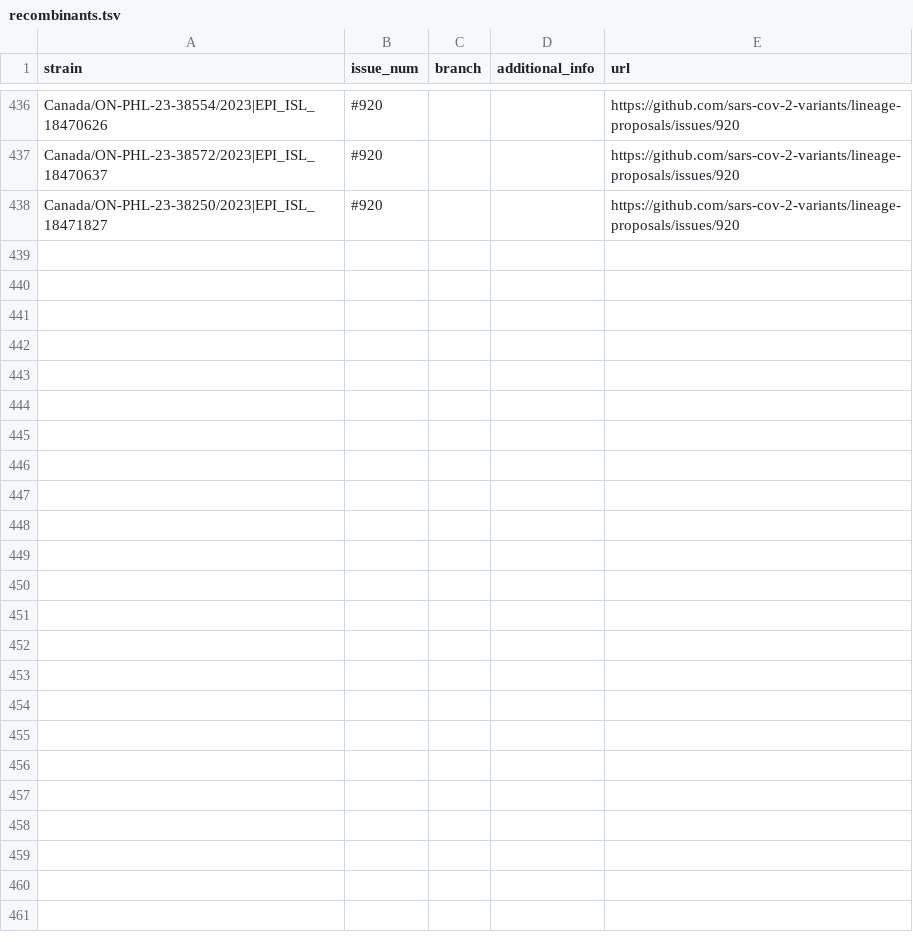
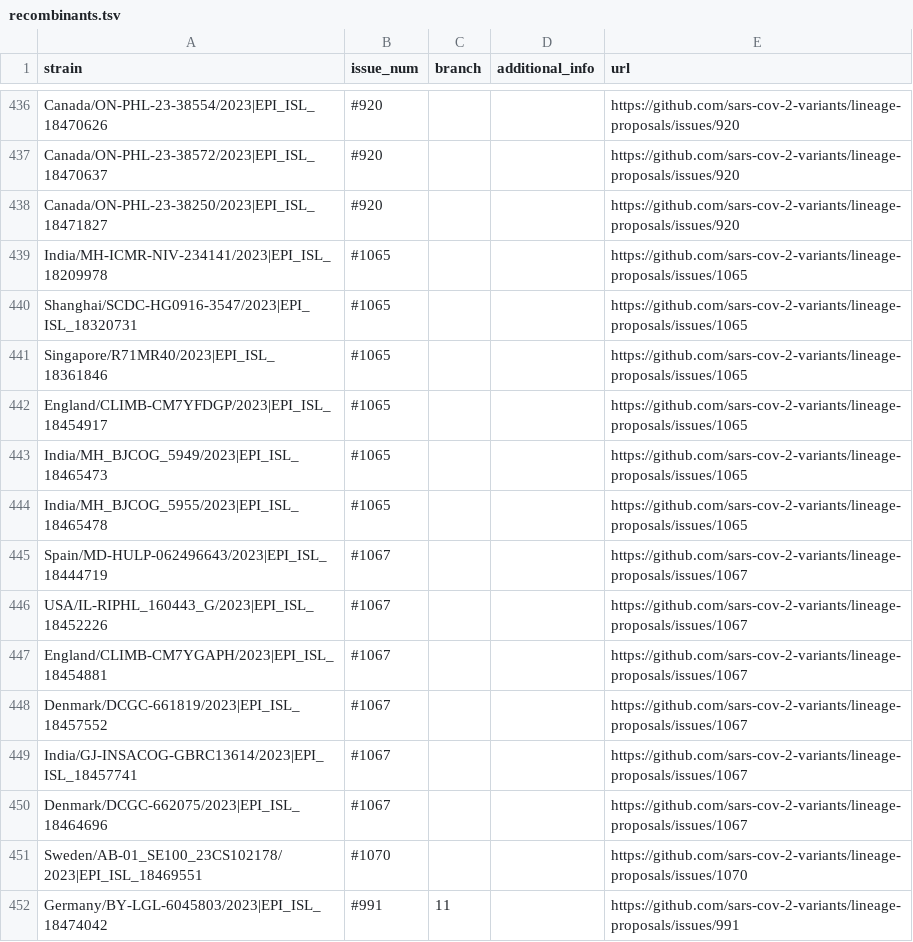
Before and after one commit to sars-cov-2-variants/lineage-proposals, a TSV file: recombinants.tsv, drawn as a sheet; only a part is shown, gaps mark what is left out.

Commit message:
modified:   recombinants.tsv

```diff
--- a/recombinants.tsv
+++ b/recombinants.tsv
@@ -438 +438,15 @@ Canada/ON-PHL-23-38572/2023|EPI_ISL_18470637	#920			https://github.com/sars-cov-
 Canada/ON-PHL-23-38250/2023|EPI_ISL_18471827	#920			https://github.com/sars-cov-2-variants/lineage-proposals/issues/920
+India/MH-ICMR-NIV-234141/2023|EPI_ISL_18209978	#1065			https://github.com/sars-cov-2-variants/lineage-proposals/issues/1065
+Shanghai/SCDC-HG0916-3547/2023|EPI_ISL_18320731	#1065			https://github.com/sars-cov-2-variants/lineage-proposals/issues/1065
+Singapore/R71MR40/2023|EPI_ISL_18361846	#1065			https://github.com/sars-cov-2-variants/lineage-proposals/issues/1065
+England/CLIMB-CM7YFDGP/2023|EPI_ISL_18454917	#1065			https://github.com/sars-cov-2-variants/lineage-proposals/issues/1065
+India/MH_BJCOG_5949/2023|EPI_ISL_18465473	#1065			https://github.com/sars-cov-2-variants/lineage-proposals/issues/1065
+India/MH_BJCOG_5955/2023|EPI_ISL_18465478	#1065			https://github.com/sars-cov-2-variants/lineage-proposals/issues/1065
+Spain/MD-HULP-062496643/2023|EPI_ISL_18444719	#1067			https://github.com/sars-cov-2-variants/lineage-proposals/issues/1067
+USA/IL-RIPHL_160443_G/2023|EPI_ISL_18452226	#1067			https://github.com/sars-cov-2-variants/lineage-proposals/issues/1067
+England/CLIMB-CM7YGAPH/2023|EPI_ISL_18454881	#1067			https://github.com/sars-cov-2-variants/lineage-proposals/issues/1067
+Denmark/DCGC-661819/2023|EPI_ISL_18457552	#1067			https://github.com/sars-cov-2-variants/lineage-proposals/issues/1067
+India/GJ-INSACOG-GBRC13614/2023|EPI_ISL_18457741	#1067			https://github.com/sars-cov-2-variants/lineage-proposals/issues/1067
+Denmark/DCGC-662075/2023|EPI_ISL_18464696	#1067			https://github.com/sars-cov-2-variants/lineage-proposals/issues/1067
+Sweden/AB-01_SE100_23CS102178/2023|EPI_ISL_18469551	#1070			https://github.com/sars-cov-2-variants/lineage-proposals/issues/1070
+Germany/BY-LGL-6045803/2023|EPI_ISL_18474042	#991	11		https://github.com/sars-cov-2-variants/lineage-proposals/issues/991
```
